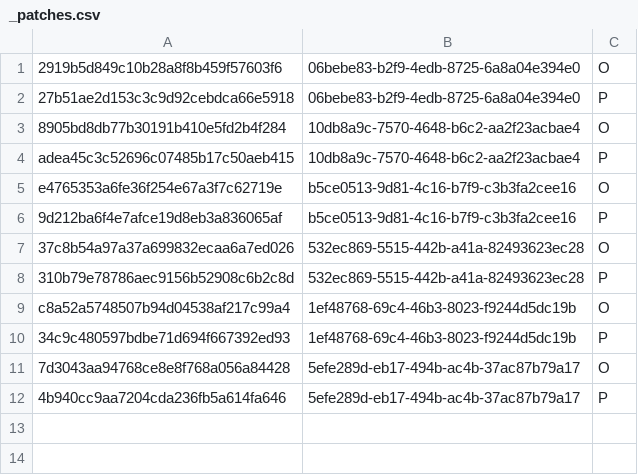
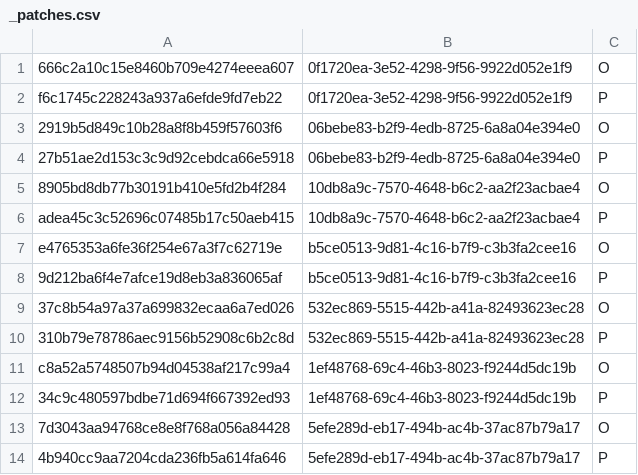
Before and after one commit to mi5hmash/SteamDeckBTRFS, a CSV file: patches/_patches.csv, drawn as a sheet.

Commit message:
Added patch for the 20240626.100 build

```diff
--- a/patches/_patches.csv
+++ b/patches/_patches.csv
@@ -1 +1,3 @@
+666c2a10c15e8460b709e4274eeea607;0f1720ea-3e52-4298-9f56-9922d052e1f9;O
+f6c1745c228243a937a6efde9fd7eb22;0f1720ea-3e52-4298-9f56-9922d052e1f9;P
 2919b5d849c10b28a8f8b459f57603f6;06bebe83-b2f9-4edb-8725-6a8a04e394e0;O
```
Also changed, not shown: 3 other files.
